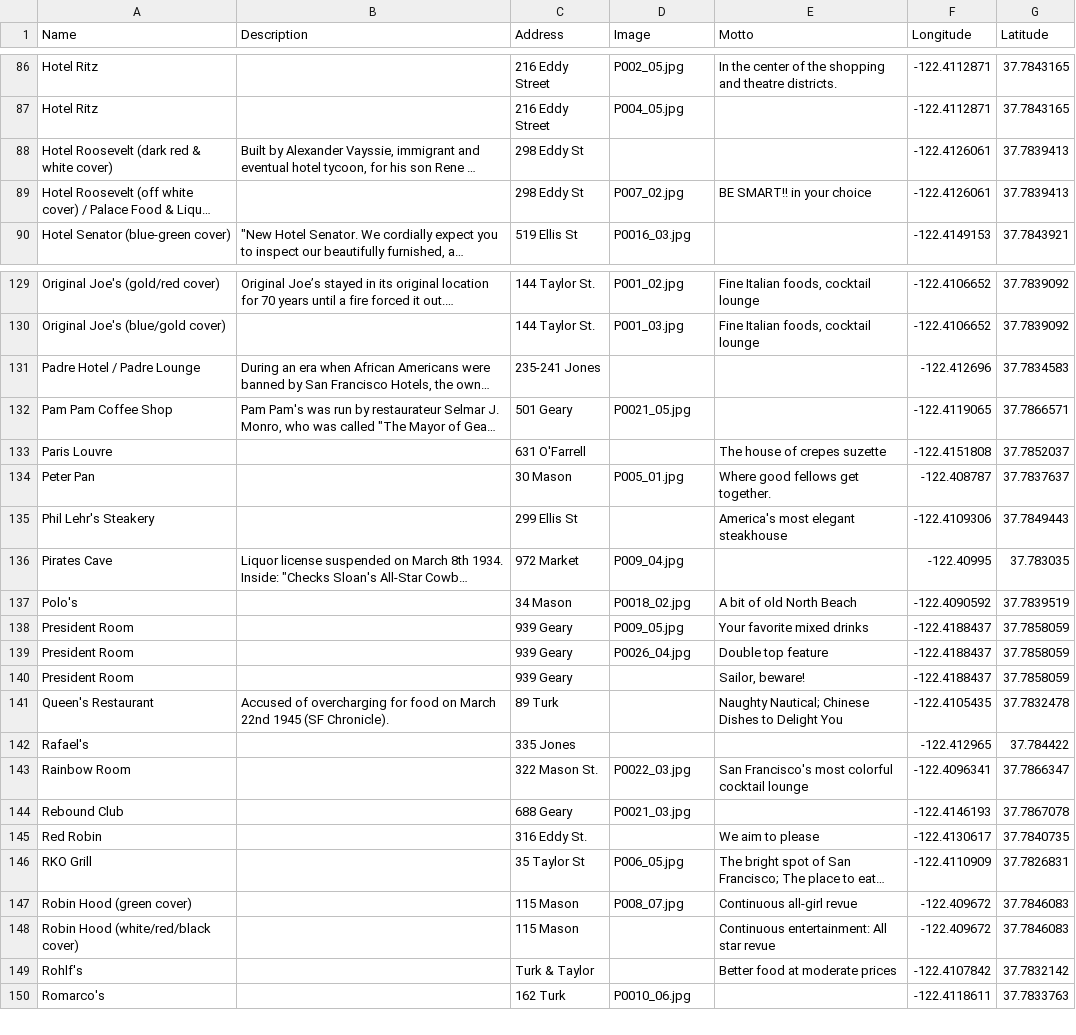
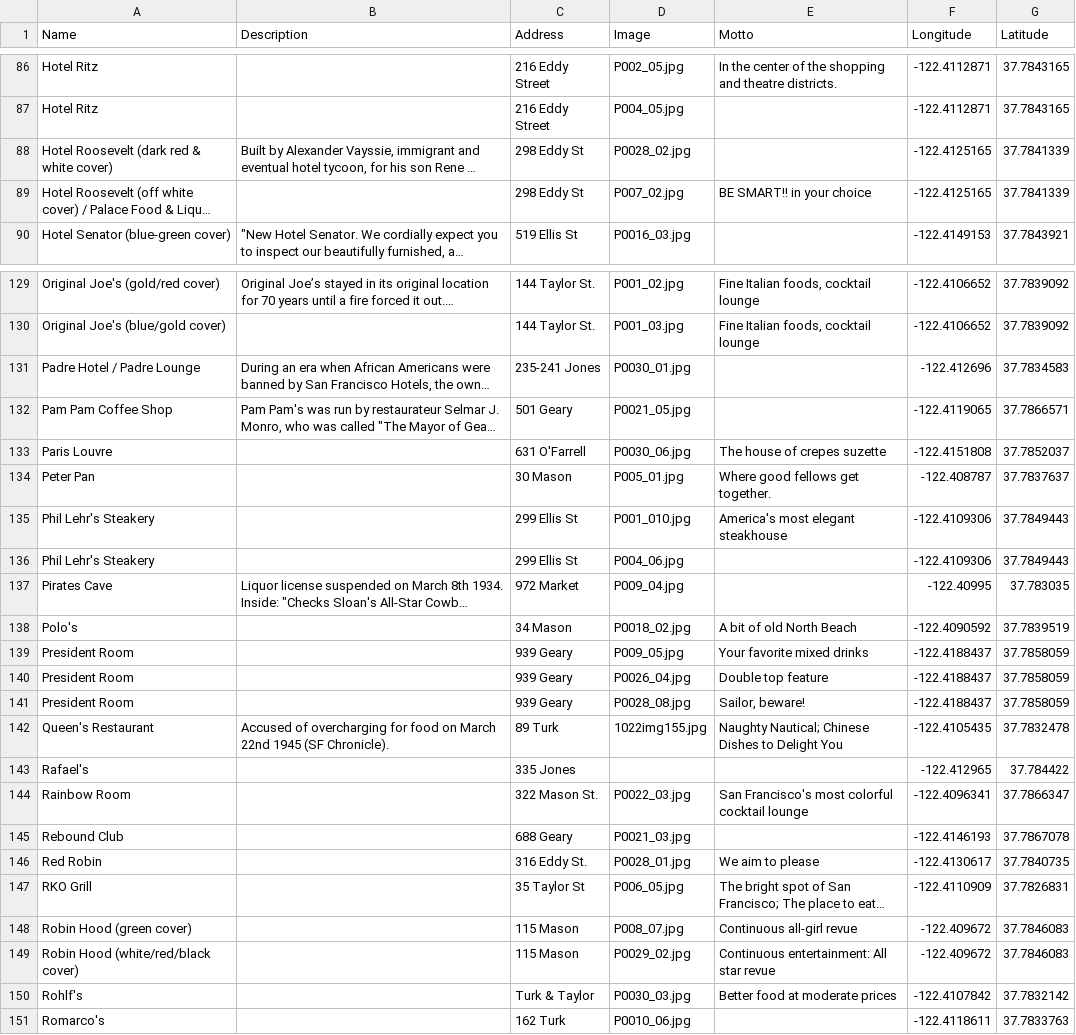
Before and after one commit to ericrodenbeck/tenderloin-matchbook-project, a CSV file: locations.csv, drawn as a sheet; only a part is shown, gaps mark what is left out; long unchanged cells end in …; addresses are those after the commit; the diff covers the shown part only; the diff names each change by its address in the sheet, - before the commit and + after, or states it on an @@ line.

Commit message:
Made using BatchGeo; hopefully fixed order

```diff
--- a/locations.csv
+++ b/locations.csv
-D88 (Image): (empty)
+D88 (Image): P0028_02.jpg
-F88:F89 (Longitude): -122.4126061
+F88:F89 (Longitude): -122.4125165
-G88:G89 (Latitude): 37.7839413
+G88:G89 (Latitude): 37.7841339
-D131 (Image): (empty)
+D131 (Image): P0030_01.jpg
-D133 (Image): (empty)
+D133 (Image): P0030_06.jpg
-D135 (Image): (empty)
+D135 (Image): P001_010.jpg
+row 136: Phil Lehr's Steakery |  | 299 Ellis St | P004_06.jpg |  | -122.4109306 | 37.7849443
-D141 (Image): (empty)
+D141 (Image): P0028_08.jpg
-D142 (Image): (empty)
+D142 (Image): 1022img155.jpg
-D146 (Image): (empty)
+D146 (Image): P0028_01.jpg
-D149 (Image): (empty)
+D149 (Image): P0029_02.jpg
-D150 (Image): (empty)
+D150 (Image): P0030_03.jpg
```
Also changed, not shown: 41 edited cells elsewhere in this file.
